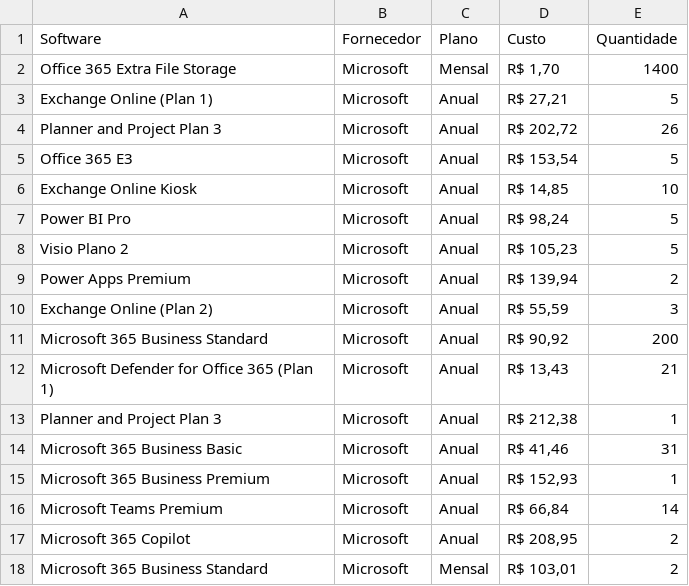
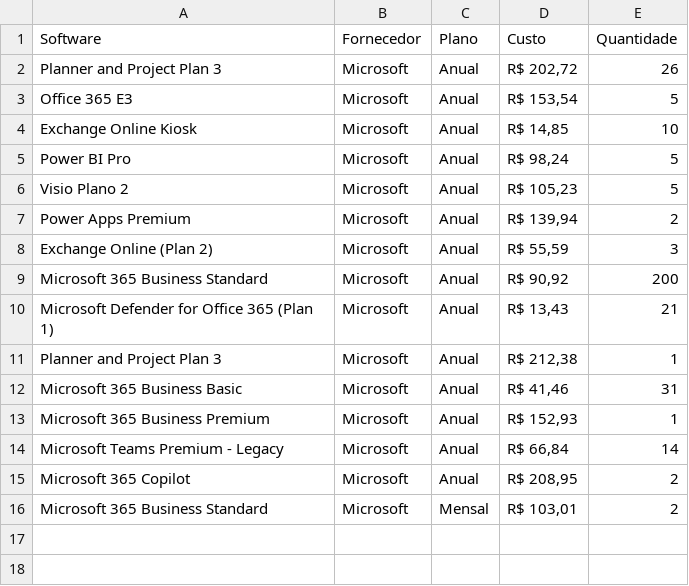
Before and after one commit to DevG0mes/IT_Governance, a CSV file: dados/Modelo_Importacao_Licenças (Cadastro).csv, drawn as a sheet.

```diff
--- a/dados/Modelo_Importacao_Licenças (Cadastro).csv
+++ b/dados/Modelo_Importacao_Licenças (Cadastro).csv
@@ -1,4 +1,2 @@
 Software;Fornecedor;Plano;Custo;Quantidade
-Office 365 Extra File Storage ;Microsoft;Mensal ;R$ 1,70;1400
-Exchange Online (Plan 1) ;Microsoft;Anual ;R$ 27,21;5
 Planner and Project Plan 3 ;Microsoft;Anual ;R$ 202,72;26
@@ -15,3 +13,3 @@ Microsoft 365 Business Basic ;Microsoft;Anual ;R$ 41,46;31
 Microsoft 365 Business Premium ;Microsoft;Anual ;R$ 152,93;1
-Microsoft Teams Premium ;Microsoft;Anual ;R$ 66,84;14
+Microsoft Teams Premium - Legacy;Microsoft;Anual ;R$ 66,84;14
 Microsoft 365 Copilot ;Microsoft;Anual ;R$ 208,95;2
```
Also changed, not shown: dados/Modelo_Importacao_Colaboradores2.csv, dados/Modelo_Importacao_Notebooks.csv, 17 other files.
